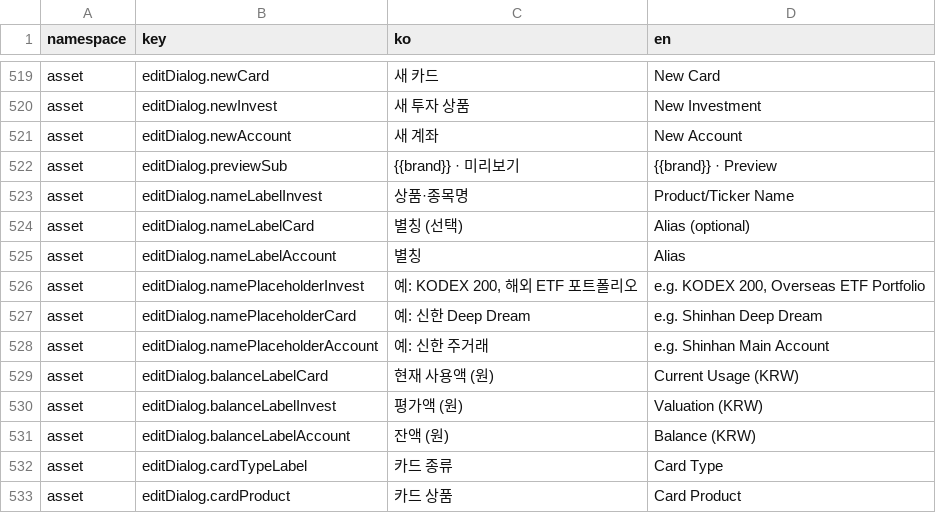
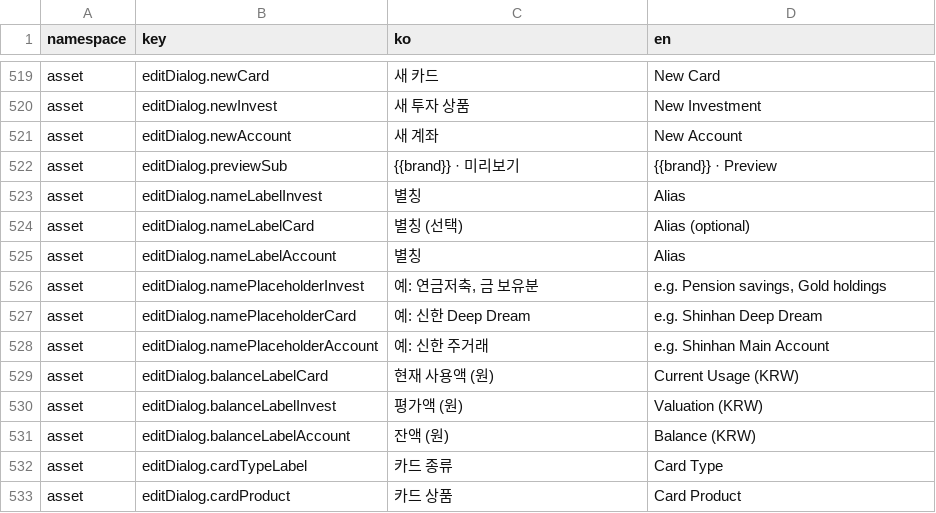
Before and after one commit to lshdainty/porest-desk-front, a CSV file: i18n/translations.csv, drawn as a sheet; only a part is shown, gaps mark what is left out.

```diff
--- a/i18n/translations.csv
+++ b/i18n/translations.csv
@@ -522,6 +522,6 @@ asset,editDialog.newAccount,새 계좌,New Account
 asset,editDialog.previewSub,{{brand}} · 미리보기,{{brand}} · Preview
-asset,editDialog.nameLabelInvest,상품·종목명,Product/Ticker Name
+asset,editDialog.nameLabelInvest,별칭,Alias
 asset,editDialog.nameLabelCard,별칭 (선택),Alias (optional)
 asset,editDialog.nameLabelAccount,별칭,Alias
-asset,editDialog.namePlaceholderInvest,"예: KODEX 200, 해외 ETF 포트폴리오","e.g. KODEX 200, Overseas ETF Portfolio"
+asset,editDialog.namePlaceholderInvest,"예: 연금저축, 금 보유분","e.g. Pension savings, Gold holdings"
 asset,editDialog.namePlaceholderCard,예: 신한 Deep Dream,e.g. Shinhan Deep Dream
```
